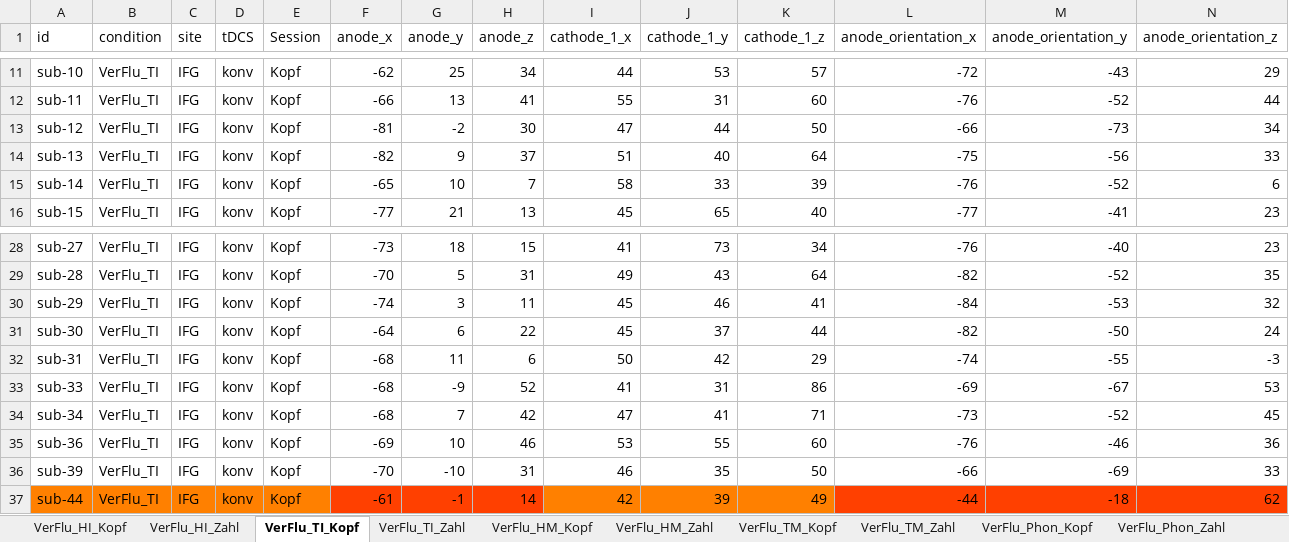
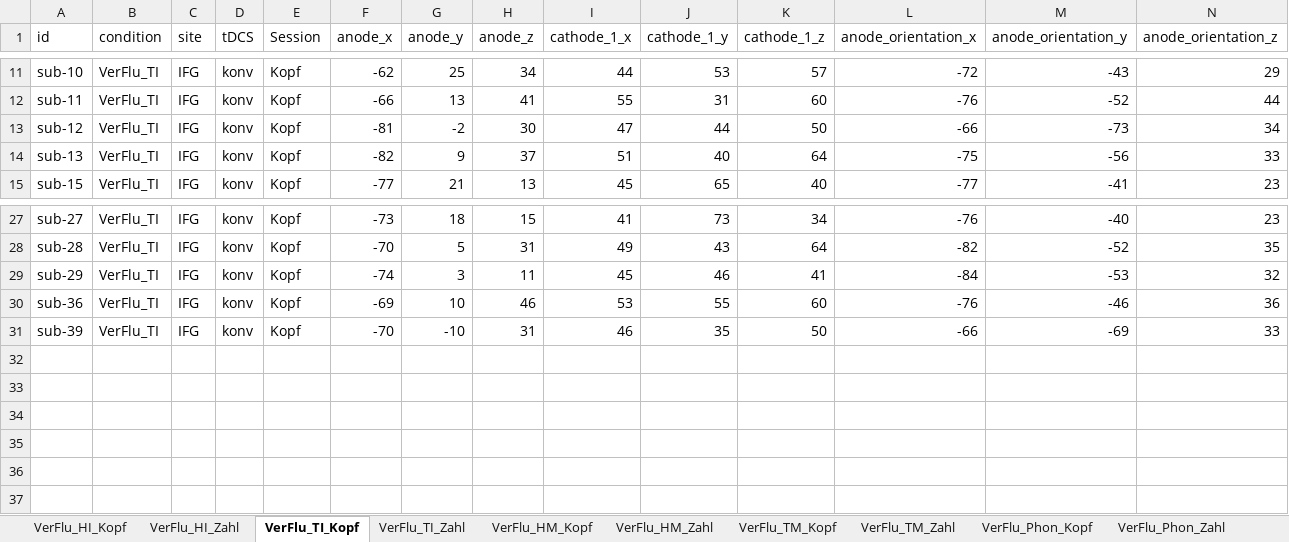
Before and after one commit to LawsOfForm/VerFlu_Simulation_Niemann_2023, an Excel workbook: 02_Simulation/Source_Data/Electrode_Coordinates_full_coregistr.xlsx, sheet VerFlu_TI_Kopf, drawn as a sheet; only a part is shown, gaps mark what is left out; values as stored, in another font and other column widths than the file's, no borders; rows hold the shown columns only; the diff names each change by its address in the sheet, - before the commit and + after, or states it on an @@ line.

```diff
--- a/02_Simulation/Source_Data/Electrode_Coordinates_full_coregistr.xlsx (sheet VerFlu_TI_Kopf)
+++ b/02_Simulation/Source_Data/Electrode_Coordinates_full_coregistr.xlsx (sheet VerFlu_TI_Kopf)
-row 15: sub-14 | VerFlu_TI | IFG | konv | Kopf | -65 | 10 | 7 | 58 | 33 | 39 | -76 | -52 | 6
-row 31: sub-30 | VerFlu_TI | IFG | konv | Kopf | -64 | 6 | 22 | 45 | 37 | 44 | -82 | -50 | 24
-row 32: sub-31 | VerFlu_TI | IFG | konv | Kopf | -68 | 11 | 6 | 50 | 42 | 29 | -74 | -55 | -3
-row 33: sub-33 | VerFlu_TI | IFG | konv | Kopf | -68 | -9 | 52 | 41 | 31 | 86 | -69 | -67 | 53
-row 34: sub-34 | VerFlu_TI | IFG | konv | Kopf | -68 | 7 | 42 | 47 | 41 | 71 | -73 | -52 | 45
-row 37: sub-44 | VerFlu_TI | IFG | konv | Kopf | -61 | -1 | 14 | 42 | 39 | 49 | -44 | -18 | 62
```
Also changed, not shown: sheet VerFlu_HI_Kopf, sheet VerFlu_HI_Zahl, sheet VerFlu_TI_Zahl, sheet VerFlu_TM_Zahl, sheet VerFlu_TM_Kopf, sheet VerFlu_HM_Kopf, 1 more sheet, 02_Simulation/Source_Data/Electrode_Coordinates_full_coregistr_mni2sub.xlsx, 02_Simulation/Source_Data/HD-tDCS_individ_radius5cm_mni2subj.xlsx, 7 other files.
